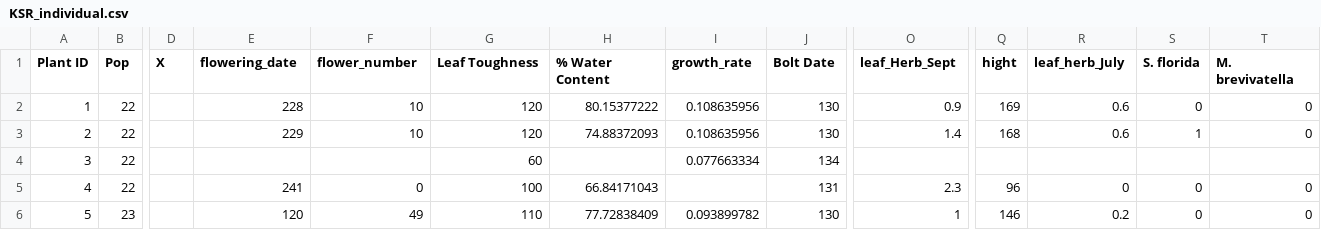
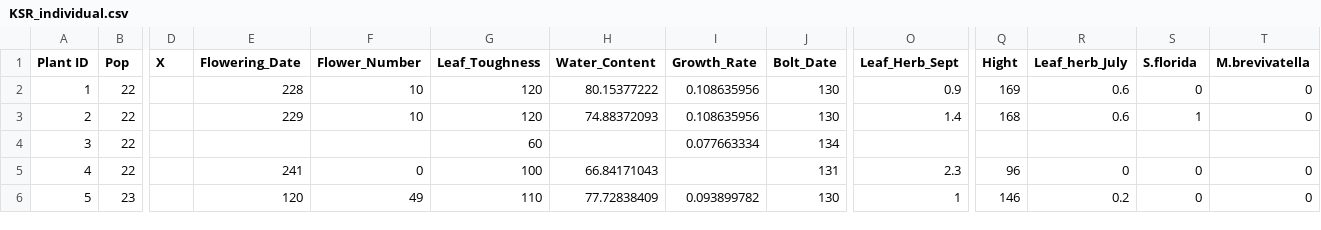
Before and after one commit to anstettd/KSR_North, a CSV file: Data/KSR_individual.csv, drawn as a sheet; only a part is shown, gaps mark what is left out; the diff names each change by its address in the sheet, - before the commit and + after, or states it on an @@ line.

```diff
--- a/Data/KSR_individual.csv
+++ b/Data/KSR_individual.csv
-E1: flowering_date
+E1: Flowering_Date
-F1: flower_number
+F1: Flower_Number
-G1: Leaf Toughness
+G1: Leaf_Toughness
-H1: % Water Content
+H1: Water_Content
-I1: growth_rate
+I1: Growth_Rate
-J1: Bolt Date
+J1: Bolt_Date
-O1: leaf_Herb_Sept
+O1: Leaf_Herb_Sept
-Q1: hight
+Q1: Hight
-R1: leaf_herb_July
+R1: Leaf_herb_July
-S1: S. florida
+S1: S.florida
-T1: M. brevivatella
+T1: M.brevivatella
```
Also changed, not shown: 4 other files.
